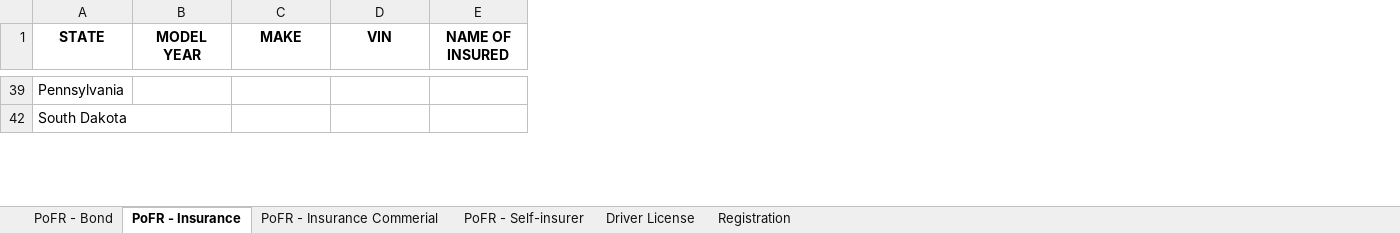
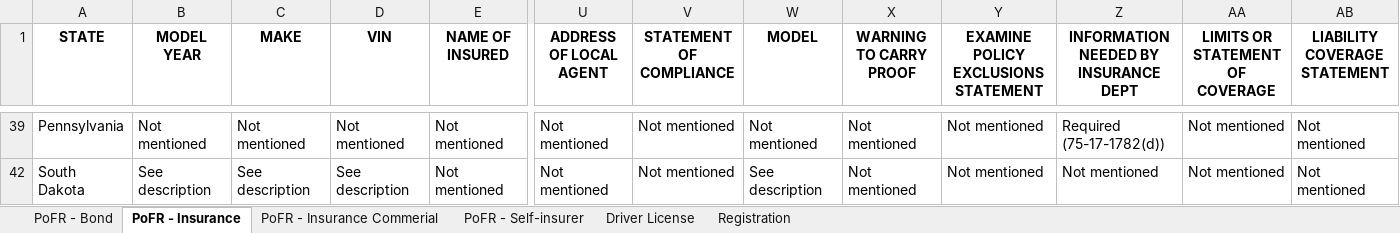
Before and after one commit to i-am-andrew-hetzler/dissertation, an Excel workbook: compliance/State Compliance Analysis.xlsx, sheet PoFR - Insurance, drawn as a sheet; only a part is shown, gaps mark what is left out; values as stored, in another font and other column widths than the file's, no borders; the diff covers the shown part only; the diff names each change by its address in the sheet, - before the commit and + after, or states it on an @@ line.

Commit message:
Andrew | Finished proof of financial responsibility analysis.

```diff
--- a/compliance/State Compliance Analysis.xlsx (sheet PoFR - Insurance)
+++ b/compliance/State Compliance Analysis.xlsx (sheet PoFR - Insurance)
+column U (ADDRESS OF LOCAL AGENT), rows 39-42: Not mentioned | Not mentioned
+column V (STATEMENT OF COMPLIANCE), rows 39-42: Not mentioned | Not mentioned
+column W (MODEL), rows 39-42: Not mentioned | See description
+column X (WARNING TO CARRY PROOF), rows 39-42: Not mentioned | Not mentioned
+column Y, row 1: EXAMINE POLICY EXCLUSIONS STATEMENT; rows 39-42: Not mentioned | Not mentioned
+column Z, row 1: INFORMATION NEEDED BY INSURANCE DEPT; rows 39-42: Required (75-17-1782(d)) | Not mentioned
+column AA (LIMITS OR STATEMENT OF COVERAGE), rows 39-42: Not mentioned | Not mentioned
+column AB (LIABILITY COVERAGE STATEMENT), rows 39-42: Not mentioned | Not mentioned
-B39 (MODEL YEAR): (empty)
+B39 (MODEL YEAR): Not mentioned
-C39 (MAKE): (empty)
+C39 (MAKE): Not mentioned
-D39 (VIN): (empty)
+D39 (VIN): Not mentioned
-E39 (NAME OF INSURED): (empty)
+E39 (NAME OF INSURED): Not mentioned
-B42 (MODEL YEAR): (empty)
+B42 (MODEL YEAR): See description
-C42 (MAKE): (empty)
+C42 (MAKE): See description
-D42 (VIN): (empty)
+D42 (VIN): See description
-E42 (NAME OF INSURED): (empty)
+E42 (NAME OF INSURED): Not mentioned
```
Also changed, not shown: 144 edited cells elsewhere in this sheet, sheet PoFR - Self-insurer, sheet PoFR - Bond, sheet PoFR - Insurance Commerial.
